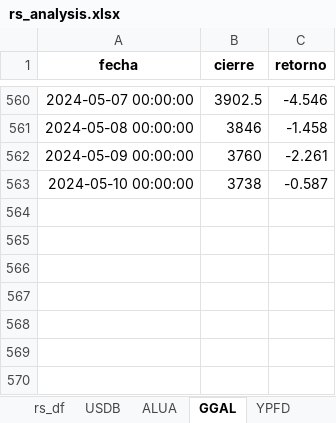
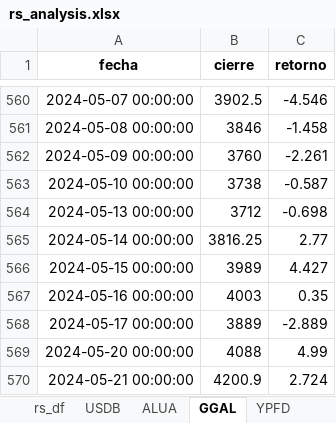
Before and after one commit to facuova/relativeStrange, an Excel workbook: data/output/rs_analysis.xlsx, sheet GGAL, drawn as a sheet; only a part is shown, gaps mark what is left out; values as stored, in another font and other column widths than the file's, no borders; the diff names each change by its address in the sheet, - before the commit and + after, or states it on an @@ line.

```diff
--- a/data/output/rs_analysis.xlsx (sheet GGAL)
+++ b/data/output/rs_analysis.xlsx (sheet GGAL)
+row 564: 2024-05-13 00:00:00 | 3712 | -0.698
+row 565: 2024-05-14 00:00:00 | 3816.25 | 2.77
+row 566: 2024-05-15 00:00:00 | 3989 | 4.427
+row 567: 2024-05-16 00:00:00 | 4003 | 0.35
+row 568: 2024-05-17 00:00:00 | 3889 | -2.889
+row 569: 2024-05-20 00:00:00 | 4088 | 4.99
+row 570: 2024-05-21 00:00:00 | 4200.9 | 2.724
```
Also changed, not shown: sheet rs_df, sheet USDB, sheet ALUA, sheet EDN, sheet YPFD, data/quotes/usd_blue.xlsx, 7 other files.
